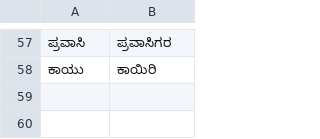
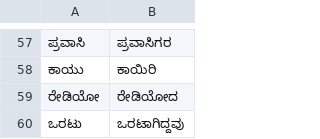
Before and after one commit to zavanton123/tayra-languages, a TSV file: tools/courses/kn/extra_forms.tsv, drawn as a sheet; only a part is shown, gaps mark what is left out; the diff names each change by its address in the sheet, - before the commit and + after, or states it on an @@ line.

Commit message:
Add Kannada forms the writers reported

```diff
--- a/tools/courses/kn/extra_forms.tsv
+++ b/tools/courses/kn/extra_forms.tsv
+row 59: ರೇಡಿಯೋ | ರೇಡಿಯೋದ
+row 60: ಒರಟು | ಒರಟಾಗಿದ್ದವು
```
